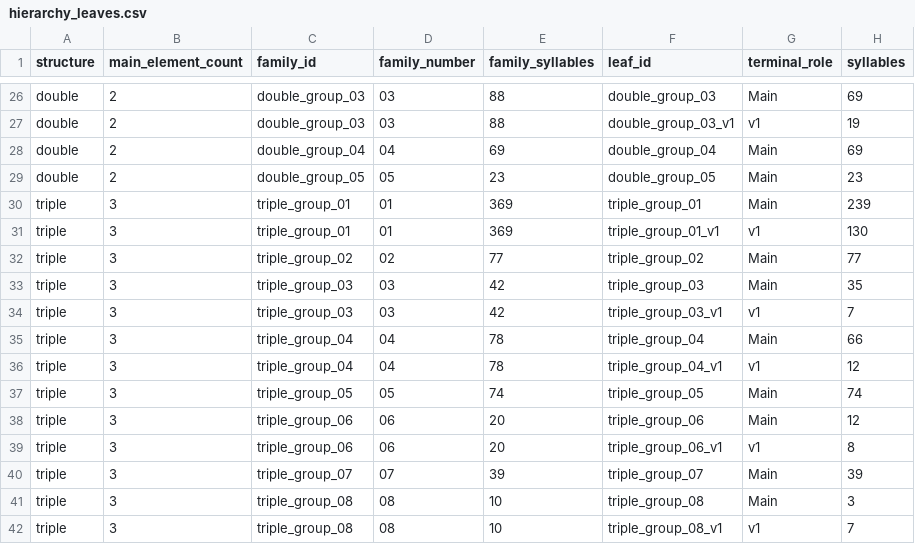
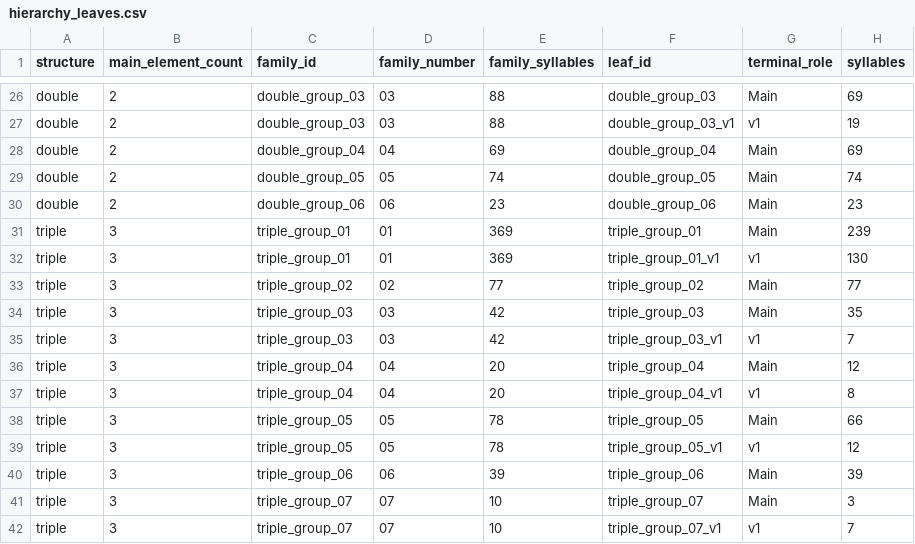
Before and after one commit to linlin0329/tree-sparrow-acoustic-code, a CSV file: code/figures/assets/hierarchy_leaves.csv, drawn as a sheet; only a part is shown, gaps mark what is left out.

```diff
--- a/code/figures/assets/hierarchy_leaves.csv
+++ b/code/figures/assets/hierarchy_leaves.csv
@@ -28,3 +28,4 @@ double,2,double_group_03,03,88,double_group_03_v1,v1,19
 double,2,double_group_04,04,69,double_group_04,Main,69
-double,2,double_group_05,05,23,double_group_05,Main,23
+double,2,double_group_05,05,74,double_group_05,Main,74
+double,2,double_group_06,06,23,double_group_06,Main,23
 triple,3,triple_group_01,01,369,triple_group_01,Main,239
@@ -34,9 +35,8 @@ triple,3,triple_group_03,03,42,triple_group_03,Main,35
 triple,3,triple_group_03,03,42,triple_group_03_v1,v1,7
-triple,3,triple_group_04,04,78,triple_group_04,Main,66
-triple,3,triple_group_04,04,78,triple_group_04_v1,v1,12
-triple,3,triple_group_05,05,74,triple_group_05,Main,74
-triple,3,triple_group_06,06,20,triple_group_06,Main,12
-triple,3,triple_group_06,06,20,triple_group_06_v1,v1,8
-triple,3,triple_group_07,07,39,triple_group_07,Main,39
-triple,3,triple_group_08,08,10,triple_group_08,Main,3
-triple,3,triple_group_08,08,10,triple_group_08_v1,v1,7
+triple,3,triple_group_04,04,20,triple_group_04,Main,12
+triple,3,triple_group_04,04,20,triple_group_04_v1,v1,8
+triple,3,triple_group_05,05,78,triple_group_05,Main,66
+triple,3,triple_group_05,05,78,triple_group_05_v1,v1,12
+triple,3,triple_group_06,06,39,triple_group_06,Main,39
+triple,3,triple_group_07,07,10,triple_group_07,Main,3
+triple,3,triple_group_07,07,10,triple_group_07_v1,v1,7
```
Also changed, not shown: code/analysis/sparrow_dataset/assets/annotation_refinement/leaf_mapping.csv, code/analysis/sparrow_dataset/assets/label_assessment/pair_evidence/pairwise_similarity_evidence.csv, 35 other files.
